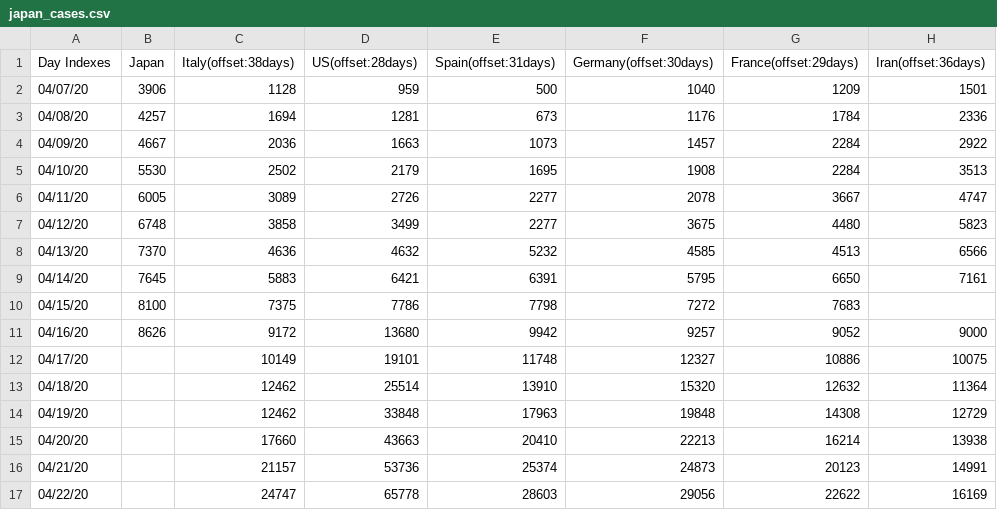
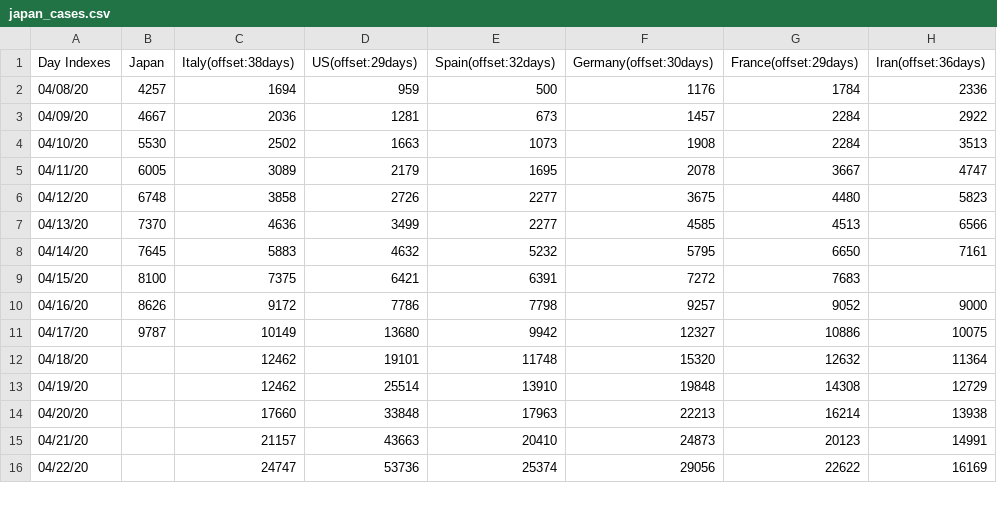
Before and after one commit to kmdsbng/COVID-19, a CSV file: converted_data/japan_cases.csv, drawn as a sheet; only a part is shown; the diff covers the shown part only.

Commit message:
update data

```diff
--- a/converted_data/japan_cases.csv
+++ b/converted_data/japan_cases.csv
@@ -1,17 +1,16 @@
-Day Indexes,Japan,Italy(offset:38days),US(offset:28days),Spain(offset:31days),Germany(offset:30days),France(offset:29days),Iran(offset:36days)
-04/07/20,3906,1128,959,500,1040,1209,1501
-04/08/20,4257,1694,1281,673,1176,1784,2336
-04/09/20,4667,2036,1663,1073,1457,2284,2922
-04/10/20,5530,2502,2179,1695,1908,2284,3513
-04/11/20,6005,3089,2726,2277,2078,3667,4747
-04/12/20,6748,3858,3499,2277,3675,4480,5823
-04/13/20,7370,4636,4632,5232,4585,4513,6566
-04/14/20,7645,5883,6421,6391,5795,6650,7161
-04/15/20,8100,7375,7786,7798,7272,7683,
-04/16/20,8626,9172,13680,9942,9257,9052,9000
-04/17/20,,10149,19101,11748,12327,10886,10075
-04/18/20,,12462,25514,13910,15320,12632,11364
-04/19/20,,12462,33848,17963,19848,14308,12729
-04/20/20,,17660,43663,20410,22213,16214,13938
-04/21/20,,21157,53736,25374,24873,20123,14991
-04/22/20,,24747,65778,28603,29056,22622,16169
+Day Indexes,Japan,Italy(offset:38days),US(offset:29days),Spain(offset:32days),Germany(offset:30days),France(offset:29days),Iran(offset:36days)
+04/08/20,4257,1694,959,500,1176,1784,2336
+04/09/20,4667,2036,1281,673,1457,2284,2922
+04/10/20,5530,2502,1663,1073,1908,2284,3513
+04/11/20,6005,3089,2179,1695,2078,3667,4747
+04/12/20,6748,3858,2726,2277,3675,4480,5823
+04/13/20,7370,4636,3499,2277,4585,4513,6566
+04/14/20,7645,5883,4632,5232,5795,6650,7161
+04/15/20,8100,7375,6421,6391,7272,7683,
+04/16/20,8626,9172,7786,7798,9257,9052,9000
+04/17/20,9787,10149,13680,9942,12327,10886,10075
+04/18/20,,12462,19101,11748,15320,12632,11364
+04/19/20,,12462,25514,13910,19848,14308,12729
+04/20/20,,17660,33848,17963,22213,16214,13938
+04/21/20,,21157,43663,20410,24873,20123,14991
+04/22/20,,24747,53736,25374,29056,22622,16169
```
Also changed, not shown: 1 added row and 30 edited cells elsewhere in this file.
